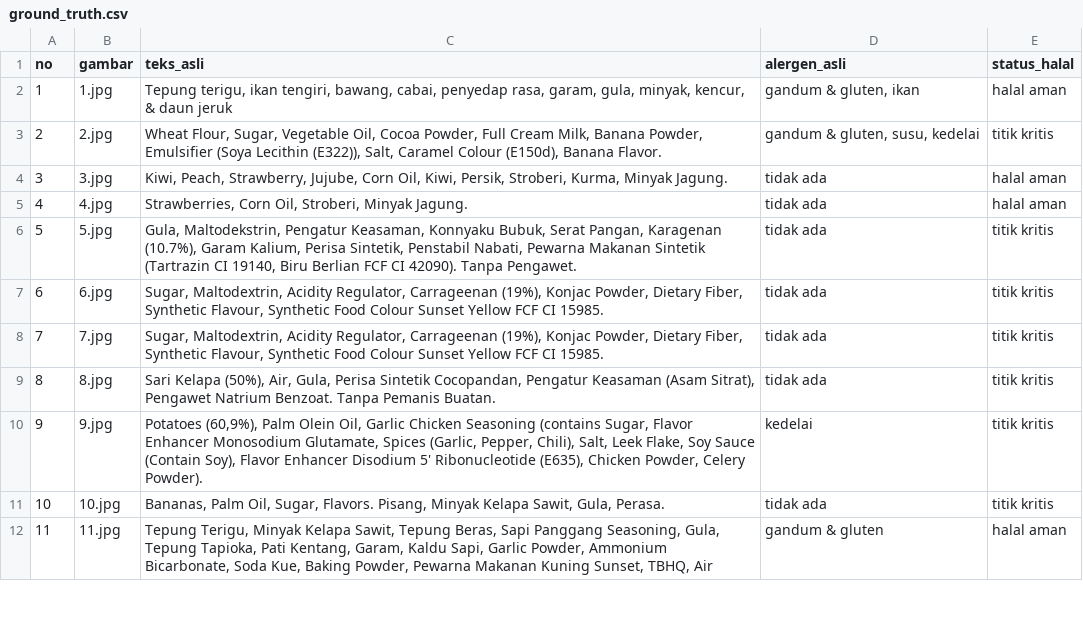
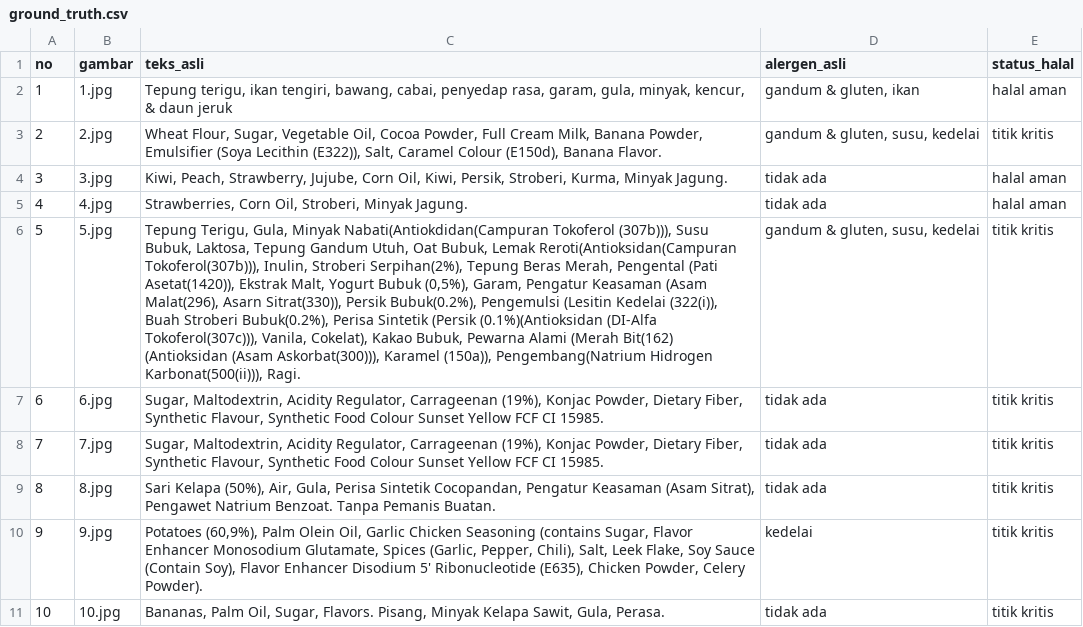
Before and after one commit to deayulianis/coba-skripsi, a CSV file: dataset/ground_truth.csv, drawn as a sheet; only a part is shown; the shorter side is filled out with more unchanged rows; the diff names each change by its address in the sheet, - before the commit and + after, or states it on an @@ line.

Commit message:
Update ground_truth.csv

```diff
--- a/dataset/ground_truth.csv
+++ b/dataset/ground_truth.csv
-C6 (teks_asli): Gula, Maltodekstrin, Pengatur Keasaman, Konnyaku Bubuk, Serat Pangan, Karagenan (10.7%), Garam Kalium, Perisa Sintetik, Penstabil Nabati, Pewarna Makanan Sintetik (Tartrazin CI 19140, Biru Berlian FCF CI 42090). Tanpa Pengawet.
+C6 (teks_asli): Tepung Terigu, Gula, Minyak Nabati(Antiokdidan(Campuran Tokoferol (307b))), Susu Bubuk, Laktosa, Tepung Gandum Utuh, Oat Bubuk, Lemak Reroti(Antioksidan(Campuran Tokoferol(307b))), Inulin, Stroberi Serpihan(2%), Tepung Beras Merah, Pengental (Pati Asetat(1420)), Ekstrak Malt, Yogurt Bubuk (0,5%), Garam, Pengatur Keasaman (Asam Malat(296), Asarn Sitrat(330)), Persik Bubuk(0.2%), Pengemulsi (Lesitin Kedelai (322(i)), Buah Stroberi Bubuk(0.2%), Perisa Sintetik (Persik (0.1%)(Antioksidan (DI-Alfa Tokoferol(307c))), Vanila, Cokelat), Kakao Bubuk, Pewarna Alami (Merah Bit(162) (Antioksidan (Asam Askorbat(300))), Karamel (150a)), Pengembang(Natrium Hidrogen Karbonat(500(ii))), Ragi.
-D6 (alergen_asli): tidak ada
+D6 (alergen_asli): gandum & gluten, susu, kedelai
```
